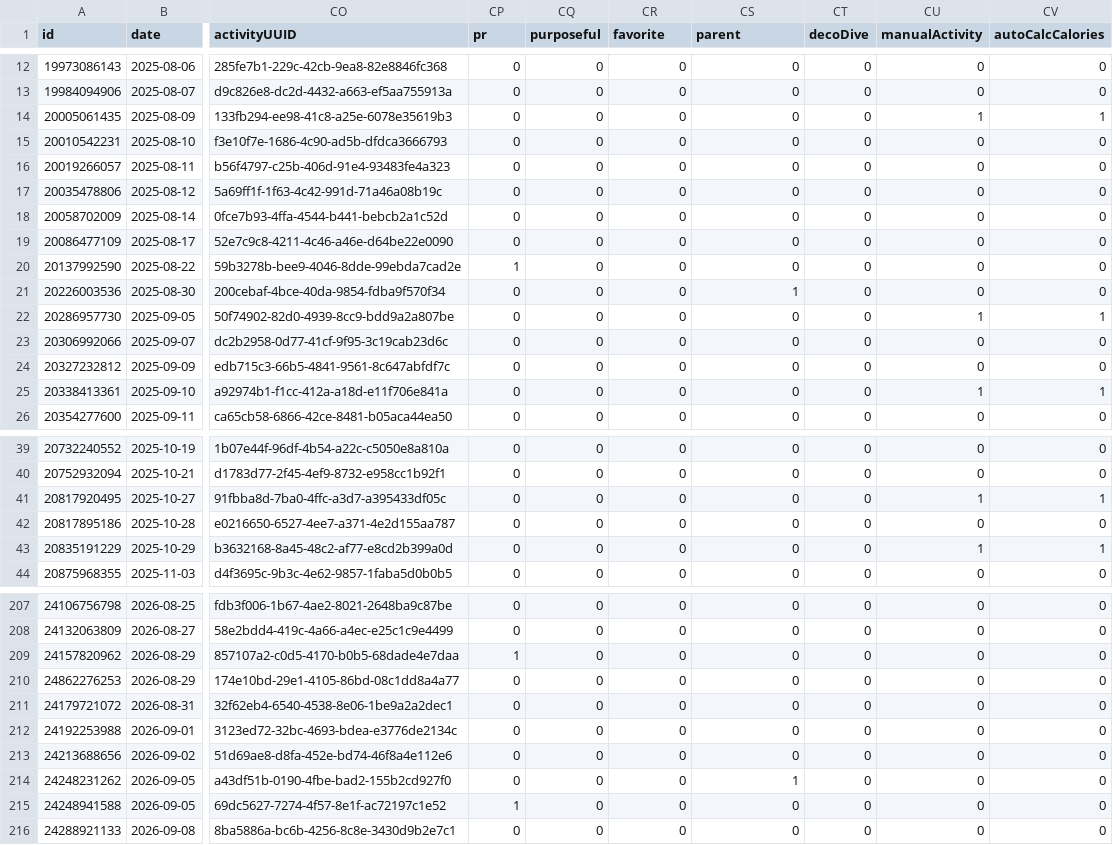
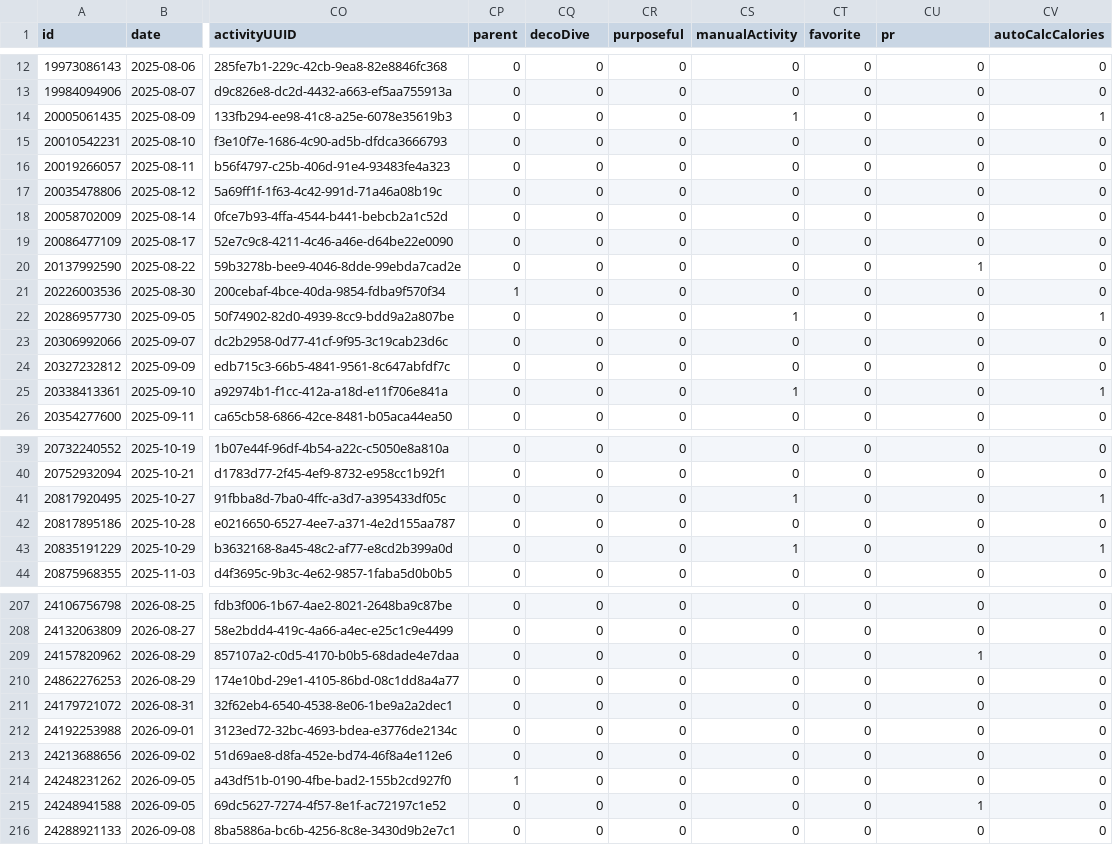
Before and after one commit to nicolasmahut-ui/garmin-data, a CSV file: activites.csv, drawn as a sheet; only a part is shown, gaps mark what is left out; the diff covers the shown part only; the diff names each change by its address in the sheet, - before the commit and + after, or states it on an @@ line.

Commit message:
activites 2026-11-22 09:30

```diff
--- a/activites.csv
+++ b/activites.csv
-CP1: pr
+CP1: parent
-CQ1: purposeful
+CQ1: decoDive
-CR1: favorite
+CR1: purposeful
-CS1: parent
+CS1: manualActivity
-CT1: decoDive
+CT1: favorite
-CU1: manualActivity
+CU1: pr
-CS14 (manualActivity): 0
+CS14 (manualActivity): 1
-CU14 (pr): 1
+CU14 (pr): 0
-CP20 (parent): 1
+CP20 (parent): 0
-CU20 (pr): 0
+CU20 (pr): 1
-CP21 (parent): 0
+CP21 (parent): 1
-CS21 (manualActivity): 1
+CS21 (manualActivity): 0
-CS22 (manualActivity): 0
+CS22 (manualActivity): 1
-CU22 (pr): 1
+CU22 (pr): 0
-CS25 (manualActivity): 0
+CS25 (manualActivity): 1
-CU25 (pr): 1
+CU25 (pr): 0
-CS41 (manualActivity): 0
+CS41 (manualActivity): 1
-CU41 (pr): 1
+CU41 (pr): 0
-CS43 (manualActivity): 0
+CS43 (manualActivity): 1
-CU43 (pr): 1
+CU43 (pr): 0
-CP209 (parent): 1
+CP209 (parent): 0
-CU209 (pr): 0
+CU209 (pr): 1
-CP214 (parent): 0
+CP214 (parent): 1
-CS214 (manualActivity): 1
+CS214 (manualActivity): 0
-CP215 (parent): 1
+CP215 (parent): 0
-CU215 (pr): 0
+CU215 (pr): 1
```
Also changed, not shown: 26 edited cells elsewhere in this file.
